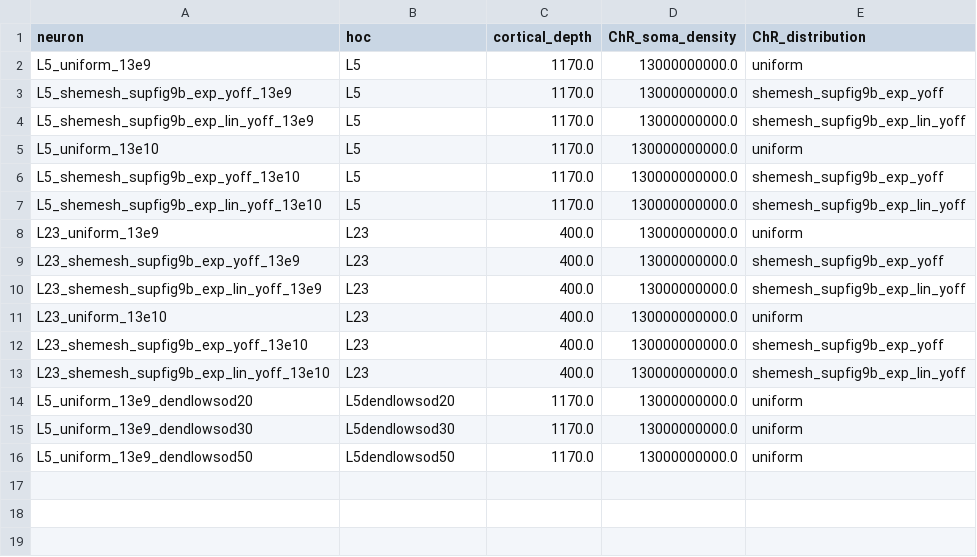
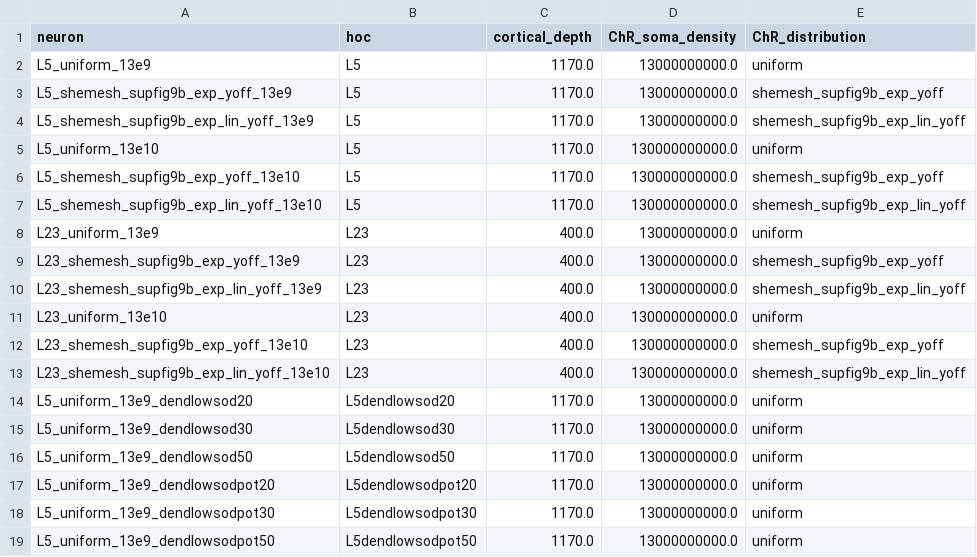
Before and after one commit to CSNG-MFF/osmorph, a CSV file: workflows/neuron_data.csv, drawn as a sheet; the diff names each change by its address in the sheet, - before the commit and + after, or states it on an @@ line.

```diff
--- a/workflows/neuron_data.csv
+++ b/workflows/neuron_data.csv
+row 17: L5_uniform_13e9_dendlowsodpot20 | L5dendlowsodpot20 | 1170.0 | 13000000000.0 | uniform
+row 18: L5_uniform_13e9_dendlowsodpot30 | L5dendlowsodpot30 | 1170.0 | 13000000000.0 | uniform
+row 19: L5_uniform_13e9_dendlowsodpot50 | L5dendlowsodpot50 | 1170.0 | 13000000000.0 | uniform
```
Also changed, not shown: 1 other file.
